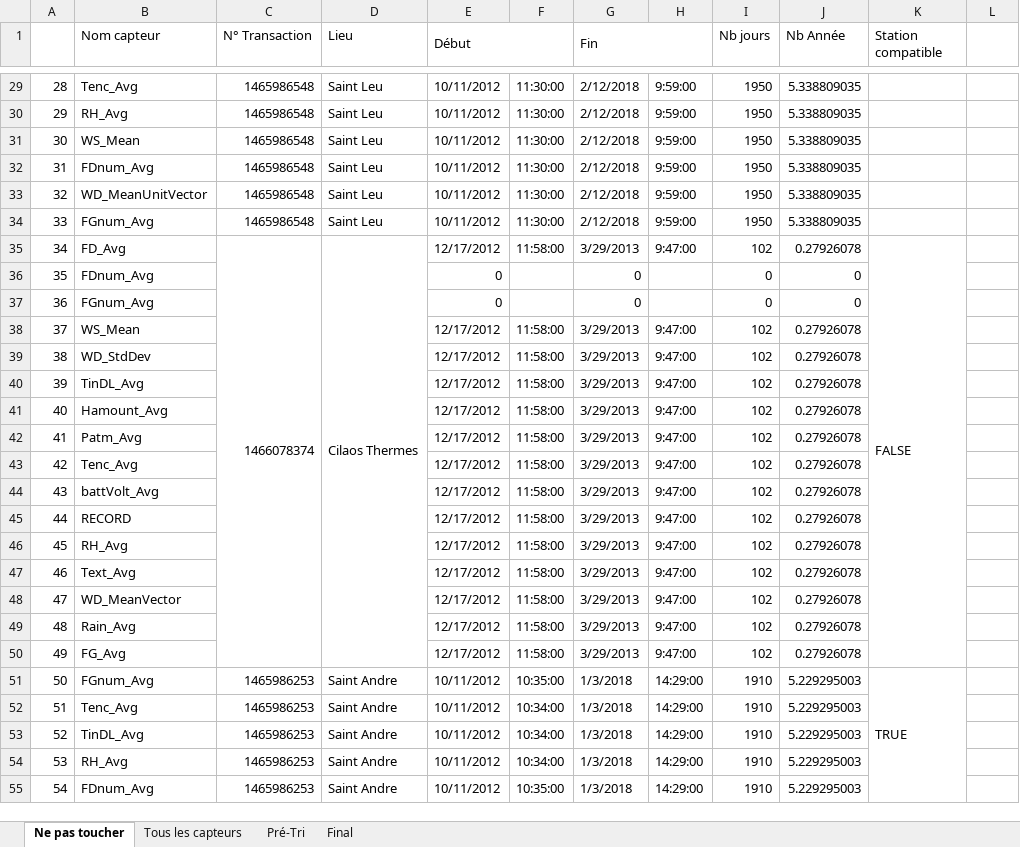
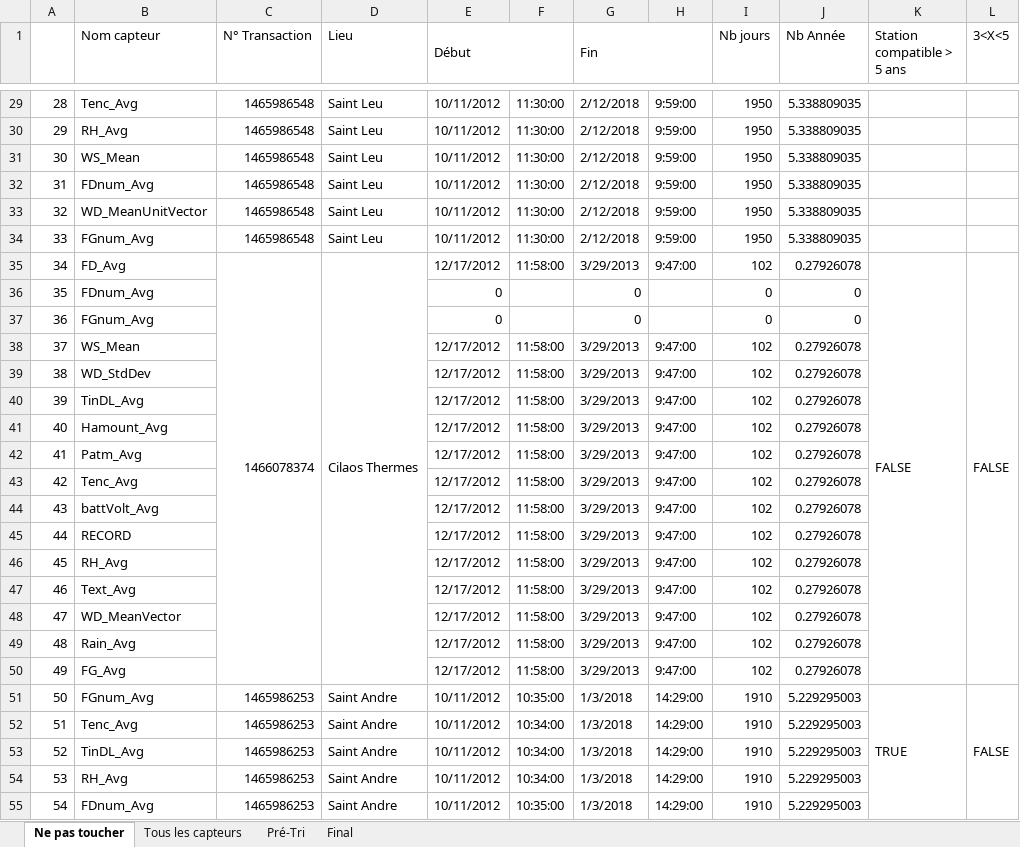
Before and after one commit to Maxou9749/CassandraGetData, an Excel workbook: Pré-Traitement_CASSANDRA/Base_de_temps.xlsx, sheet Ne pas toucher, drawn as a sheet; only a part is shown, gaps mark what is left out; values as stored, in another font and other column widths than the file's, no cell formats; conditional formats not drawn; the diff covers the shown part only; the diff names each change by its address in the sheet, - before the commit and + after, or states it on an @@ line.

```diff
--- a/Pré-Traitement_CASSANDRA/Base_de_temps.xlsx (sheet Ne pas toucher)
+++ b/Pré-Traitement_CASSANDRA/Base_de_temps.xlsx (sheet Ne pas toucher)
-K1: Station compatible
+K1: Station compatible > 5 ans
-L1: (empty)
+L1: 3<X<5
-L35 (3<X<5): (empty)
+L35 (3<X<5): FALSE
+L35:L50 merged
-L51 (3<X<5): (empty)
+L51 (3<X<5): FALSE
+L51:L66 merged
```
Also changed, not shown: 97 edited cells and merged cells elsewhere in this sheet, cell formats, 49 other files.
